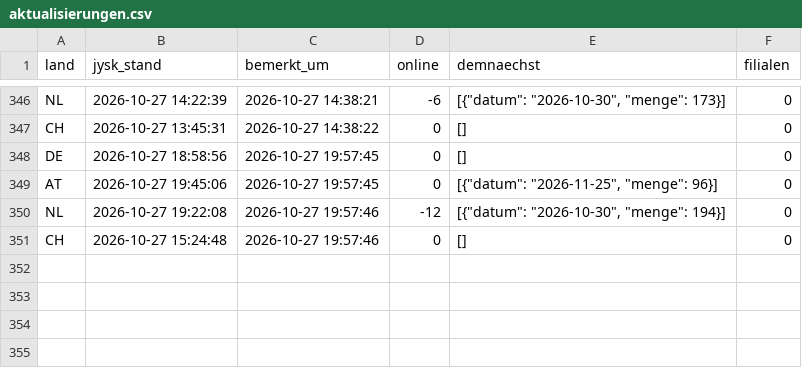
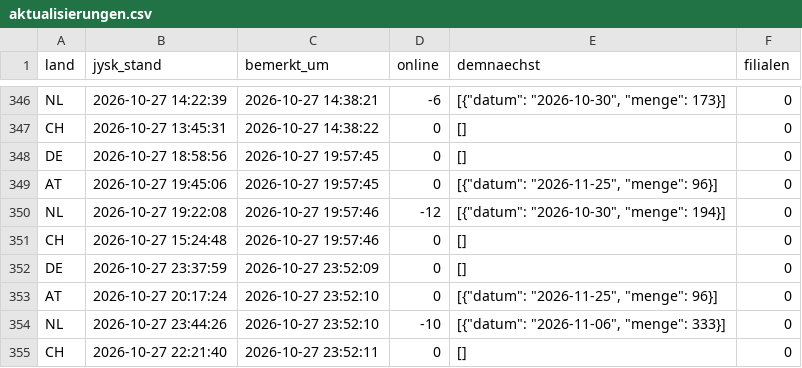
Before and after one commit to Transferdata26/jysk-waechter, a CSV file: aktualisierungen.csv, drawn as a sheet; only a part is shown, gaps mark what is left out; the diff names each change by its address in the sheet, - before the commit and + after, or states it on an @@ line.

```diff
--- a/aktualisierungen.csv
+++ b/aktualisierungen.csv
+row 352: DE | 2026-10-27 23:37:59 | 2026-10-27 23:52:09 | 0 | [] | 0
+row 353: AT | 2026-10-27 20:17:24 | 2026-10-27 23:52:10 | 0 | [{"datum": "2026-11-25", "menge": 96}] | 0
+row 354: NL | 2026-10-27 23:44:26 | 2026-10-27 23:52:10 | -10 | [{"datum": "2026-11-06", "menge": 333}] | 0
+row 355: CH | 2026-10-27 22:21:40 | 2026-10-27 23:52:11 | 0 | [] | 0
```
Also changed, not shown: 1 other file.
